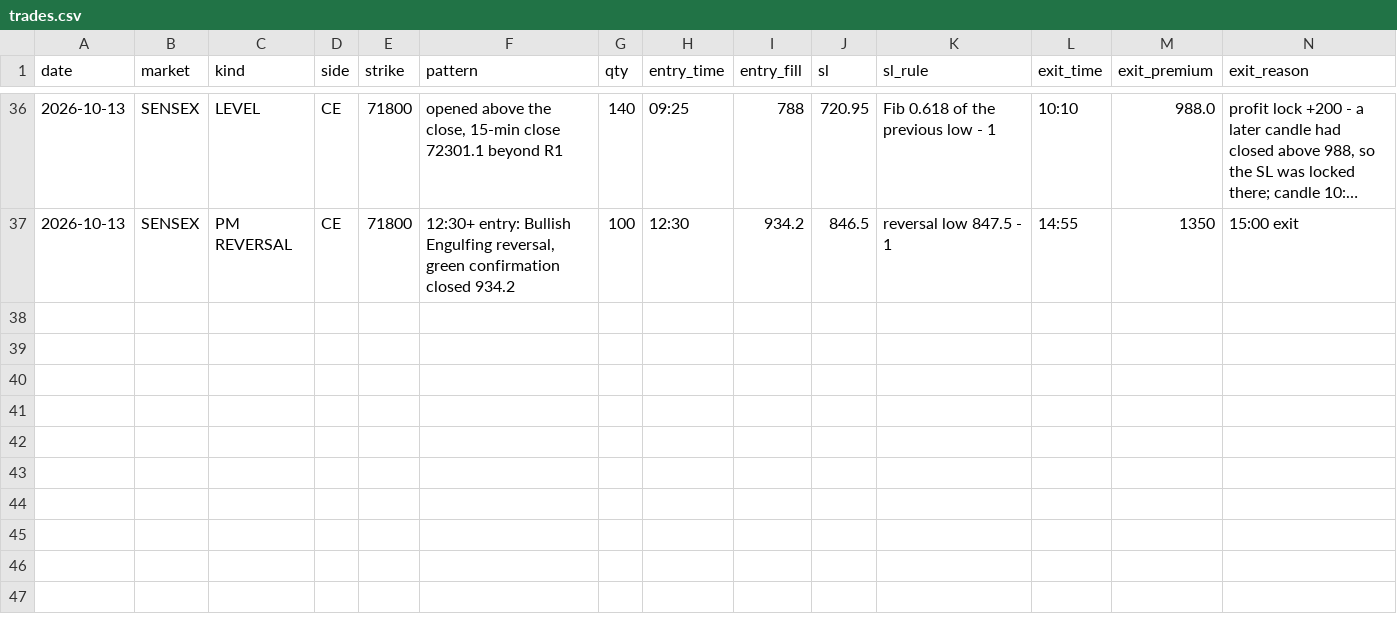
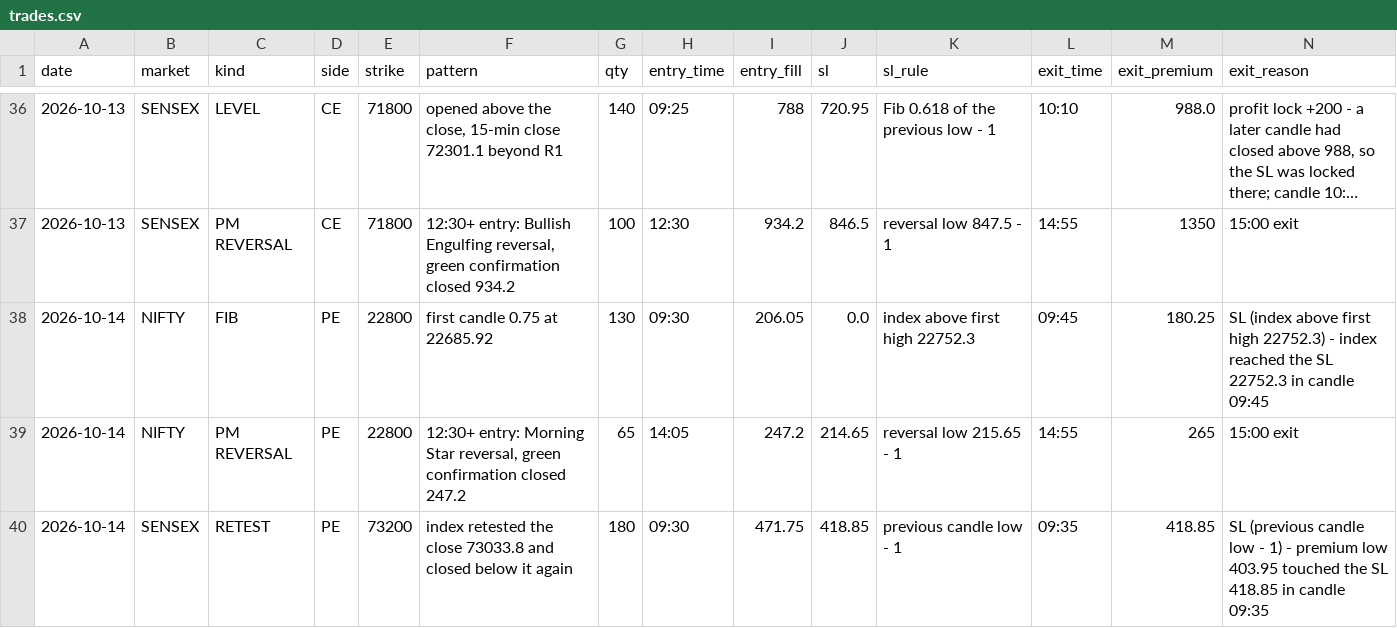
Before and after one commit to Jdingara/share_market_bava, a CSV file: history/hlc/trades.csv, drawn as a sheet; only a part is shown, gaps mark what is left out; long unchanged cells end in …; rows hold the shown columns only; the diff names each change by its address in the sheet, - before the commit and + after, or states it on an @@ line.

```diff
--- a/history/hlc/trades.csv
+++ b/history/hlc/trades.csv
+row 38: 2026-10-14 | NIFTY | FIB | PE | 22800 | first candle 0.75 at 22685.92 | 130 | 09:30 | 206.05 | 0.0 | index above first high 22752.3 | 09:45 | 180.25 | SL (index above first high 22752.3) - index reached the SL 22752.3 in candle 09:45
+row 39: 2026-10-14 | NIFTY | PM REVERSAL | PE | 22800 | 12:30+ entry: Morning Star reversal, green confirmation closed 247.2 | 65 | 14:05 | 247.2 | 214.65 | reversal low 215.65 - 1 | 14:55 | 265 | 15:00 exit
+row 40: 2026-10-14 | SENSEX | RETEST | PE | 73200 | index retested the close 73033.8 and closed below it again | 180 | 09:30 | 471.75 | 418.85 | previous candle low - 1 | 09:35 | 418.85 | SL (previous candle low - 1) - premium low 403.95 touched the SL 418.85 in candle 09:35
```
Also changed, not shown: history/days.csv, history/hlc/days.csv, 3 other files.
